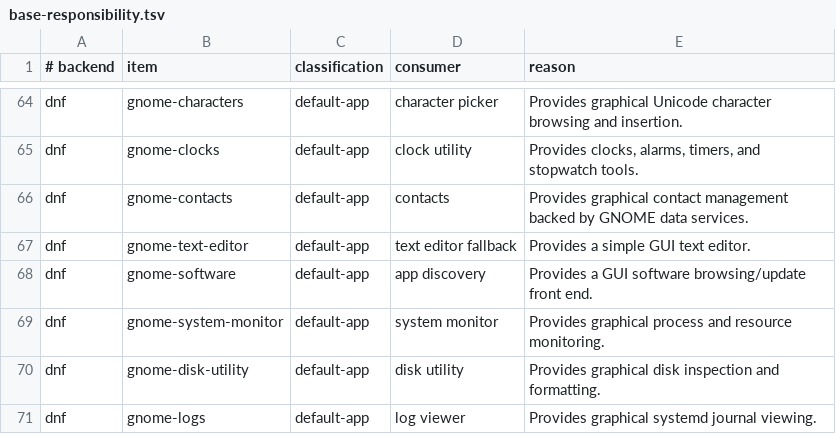
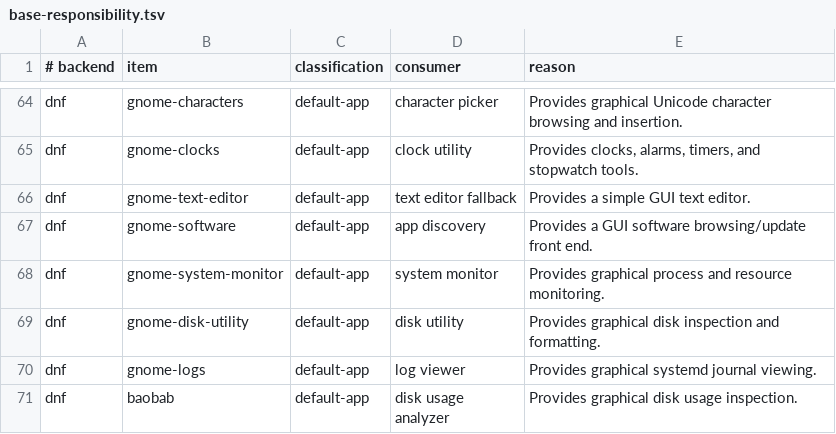
Before and after one commit to bgmulinari/zz-fedora, a TSV file: config/base-responsibility.tsv, drawn as a sheet; only a part is shown, gaps mark what is left out; the shorter side is filled out with more unchanged rows; the diff names each change by its address in the sheet, - before the commit and + after, or states it on an @@ line.

Commit message:
Remove GNOME Contacts from bootstrap

```diff
--- a/config/base-responsibility.tsv
+++ b/config/base-responsibility.tsv
-row 66: dnf | gnome-contacts | default-app | contacts | Provides graphical contact management backed by GNOME data services.
```
Also changed, not shown: 2 other files.
